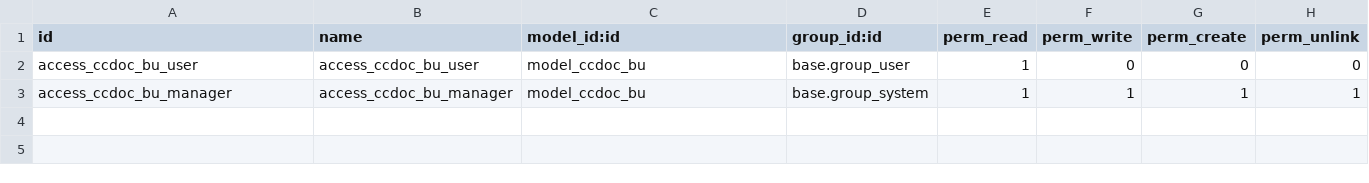
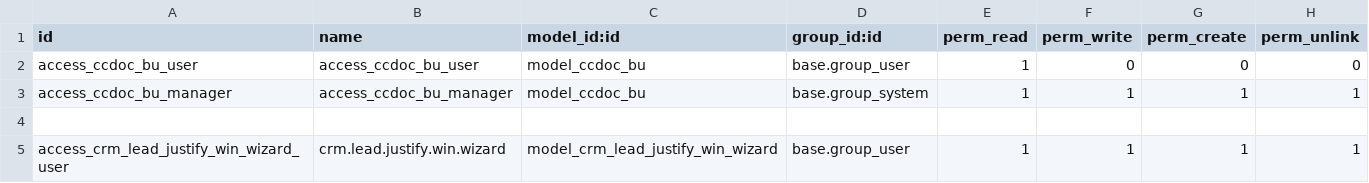
Before and after one commit to ameenah33/odoo_ccdoc, a CSV file: custom_addons/ccdoc_custom/security/ir.model.access.csv, drawn as a sheet; the diff names each change by its address in the sheet, - before the commit and + after, or states it on an @@ line.

Commit message:
Amélioration du module CCDOC

```diff
--- a/custom_addons/ccdoc_custom/security/ir.model.access.csv
+++ b/custom_addons/ccdoc_custom/security/ir.model.access.csv
+row 4: (empty)
+row 5: access_crm_lead_justify_win_wizard_user | crm.lead.justify.win.wizard | model_crm_lead_justify_win_wizard | base.group_user | 1 | 1 | 1 | 1
```
Also changed, not shown: 9 other files.
